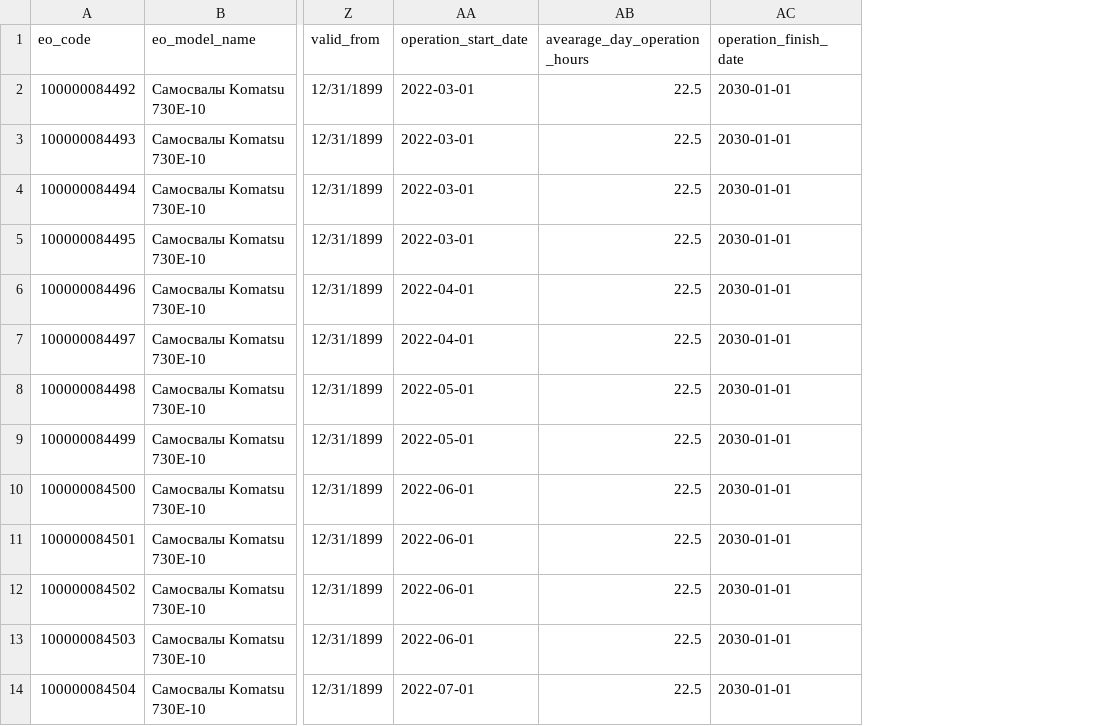
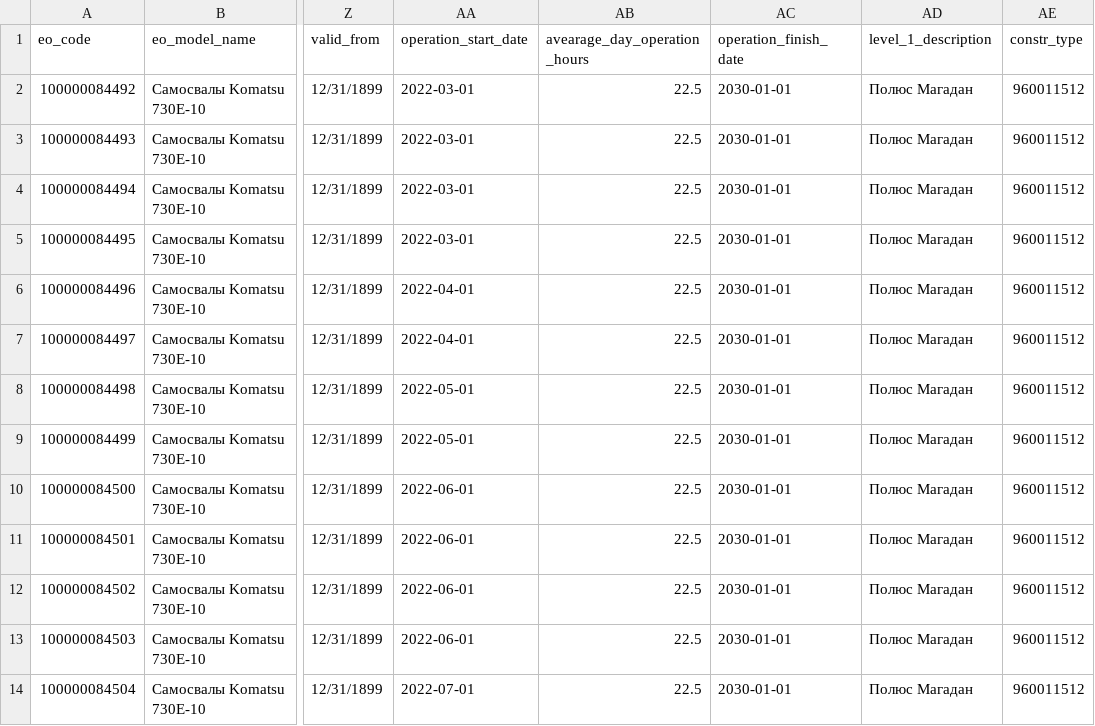
Before and after one commit to Zhenya1975/app3y_v3, a CSV file: data/full_eo_list.csv, drawn as a sheet; only a part is shown, gaps mark what is left out; the diff names each change by its address in the sheet, - before the commit and + after, or states it on an @@ line.

```diff
--- a/data/full_eo_list.csv
+++ b/data/full_eo_list.csv
+column AD (level_1_description), rows 2-14: all Полюс Магадан
+column AE (constr_type), rows 2-14: all 960011512
```
Also changed, not shown: 17 other files.
